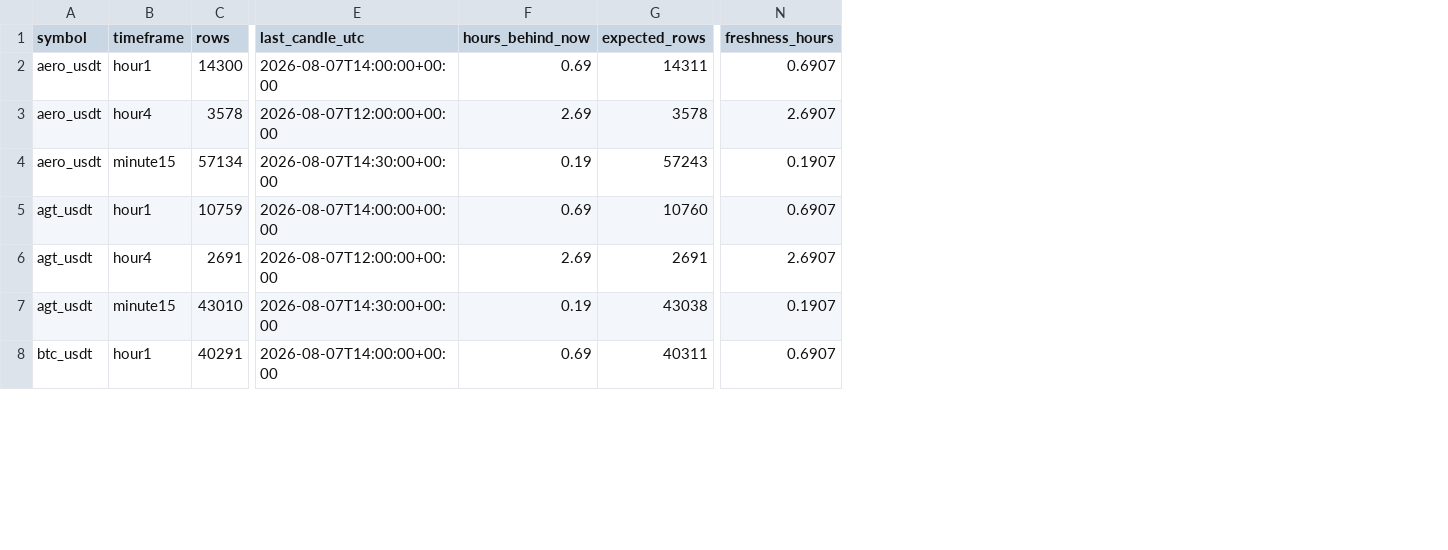
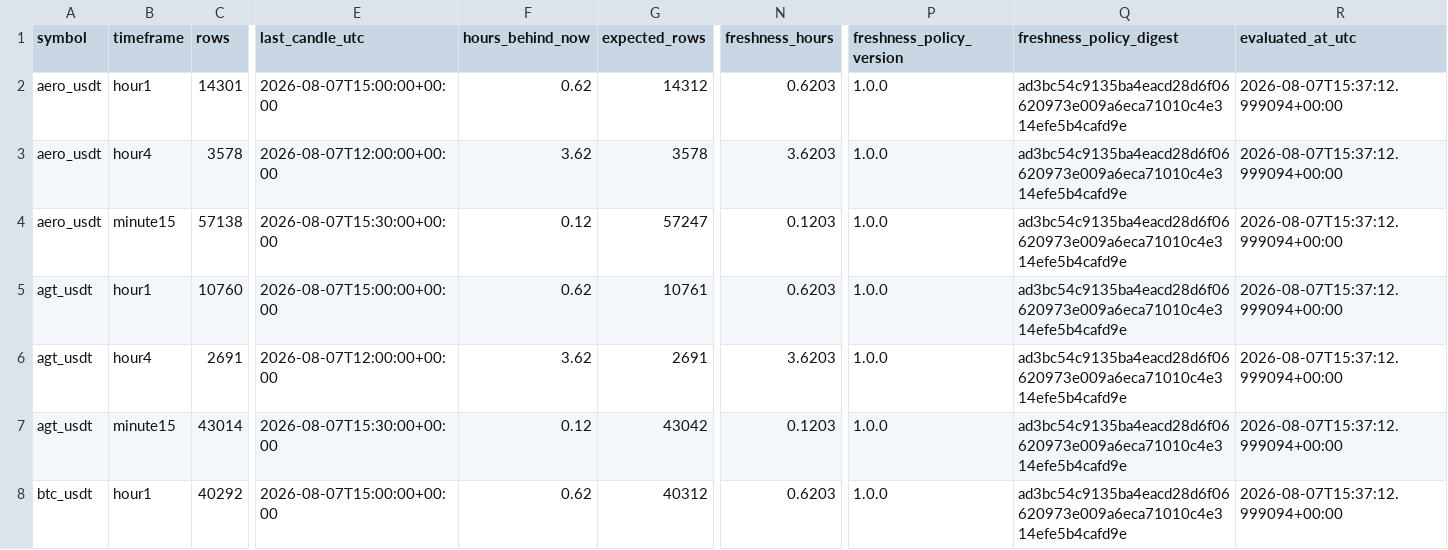
Before and after one commit to saladinayoubi1/lbank-research-automation, a CSV file: data/market/_data_readiness.csv, drawn as a sheet; only a part is shown, gaps mark what is left out; the diff covers the shown part only; the diff names each change by its address in the sheet, - before the commit and + after, or states it on an @@ line.

```diff
--- a/data/market/_data_readiness.csv
+++ b/data/market/_data_readiness.csv
+column P (freshness_policy_version), rows 2-8: all 1.0.0
+column Q (freshness_policy_digest), rows 2-8: all ad3bc54c9135ba4eacd28d6f06620973e009a6eca71010c4e314efe5b4cafd9e
+column R (evaluated_at_utc), rows 2-8: all 2026-08-07T15:37:12.999094+00:00
-C2 (rows): 14300
+C2 (rows): 14301
-E2 (last_candle_utc): 2026-08-07T14:00:00+00:00
+E2 (last_candle_utc): 2026-08-07T15:00:00+00:00
-F2 (hours_behind_now): 0.69
+F2 (hours_behind_now): 0.62
-G2 (expected_rows): 14311
+G2 (expected_rows): 14312
-N2 (freshness_hours): 0.6907
+N2 (freshness_hours): 0.6203
-F3 (hours_behind_now): 2.69
+F3 (hours_behind_now): 3.62
-N3 (freshness_hours): 2.6907
+N3 (freshness_hours): 3.6203
-C4 (rows): 57134
+C4 (rows): 57138
-E4 (last_candle_utc): 2026-08-07T14:30:00+00:00
+E4 (last_candle_utc): 2026-08-07T15:30:00+00:00
-F4 (hours_behind_now): 0.19
+F4 (hours_behind_now): 0.12
-G4 (expected_rows): 57243
+G4 (expected_rows): 57247
-N4 (freshness_hours): 0.1907
+N4 (freshness_hours): 0.1203
-C5 (rows): 10759
+C5 (rows): 10760
-E5 (last_candle_utc): 2026-08-07T14:00:00+00:00
+E5 (last_candle_utc): 2026-08-07T15:00:00+00:00
-F5 (hours_behind_now): 0.69
+F5 (hours_behind_now): 0.62
-G5 (expected_rows): 10760
+G5 (expected_rows): 10761
-N5 (freshness_hours): 0.6907
+N5 (freshness_hours): 0.6203
-F6 (hours_behind_now): 2.69
+F6 (hours_behind_now): 3.62
-N6 (freshness_hours): 2.6907
+N6 (freshness_hours): 3.6203
-C7 (rows): 43010
+C7 (rows): 43014
-E7 (last_candle_utc): 2026-08-07T14:30:00+00:00
+E7 (last_candle_utc): 2026-08-07T15:30:00+00:00
-F7 (hours_behind_now): 0.19
+F7 (hours_behind_now): 0.12
-G7 (expected_rows): 43038
+G7 (expected_rows): 43042
-N7 (freshness_hours): 0.1907
+N7 (freshness_hours): 0.1203
-C8 (rows): 40291
+C8 (rows): 40292
-E8 (last_candle_utc): 2026-08-07T14:00:00+00:00
+E8 (last_candle_utc): 2026-08-07T15:00:00+00:00
-F8 (hours_behind_now): 0.69
+F8 (hours_behind_now): 0.62
-G8 (expected_rows): 40311
+G8 (expected_rows): 40312
-N8 (freshness_hours): 0.6907
+N8 (freshness_hours): 0.6203
```
Also changed, not shown: 55 edited cells elsewhere in this file, data/market/_backfill_status.csv, 19 other files.
